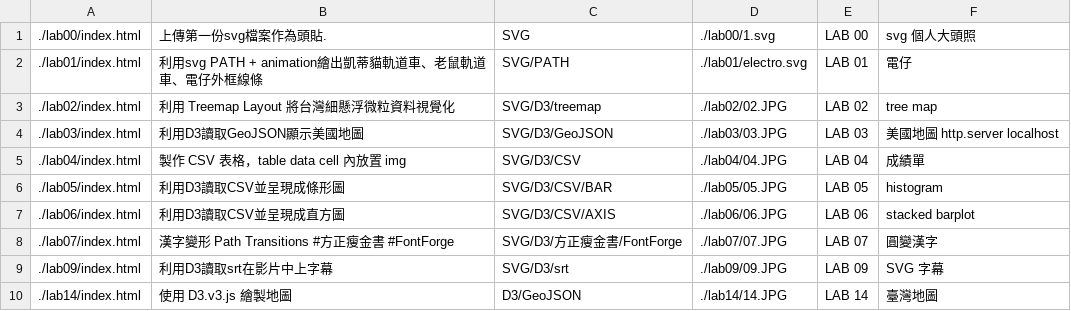
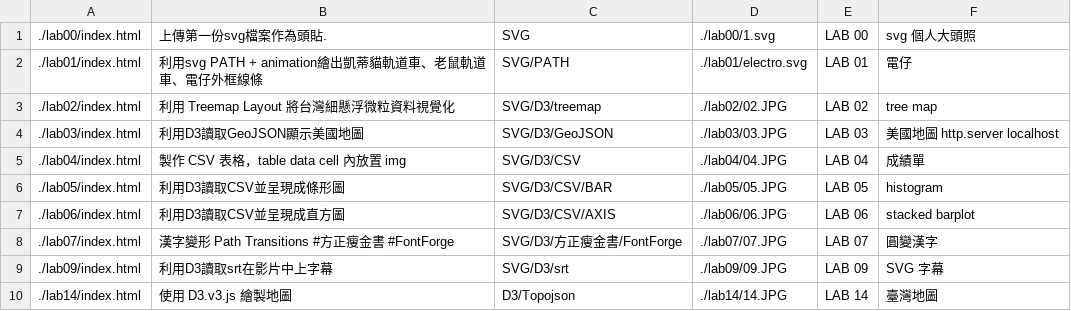
Before and after one commit to 95leohuang/vis2021s, a CSV file: data.csv, drawn as a sheet.

Commit message:
【Feat】 - lab14 change tools label to topojson

```diff
--- a/data.csv
+++ b/data.csv
@@ -9,2 +9,2 @@
 ./lab09/index.html,利用D3讀取srt在影片中上字幕,SVG/D3/srt,./lab09/09.JPG,LAB 09,SVG 字幕
-./lab14/index.html,使用 D3.v3.js 繪製地圖,D3/GeoJSON,./lab14/14.JPG,LAB 14,臺灣地圖
+./lab14/index.html,使用 D3.v3.js 繪製地圖,D3/Topojson,./lab14/14.JPG,LAB 14,臺灣地圖
```
